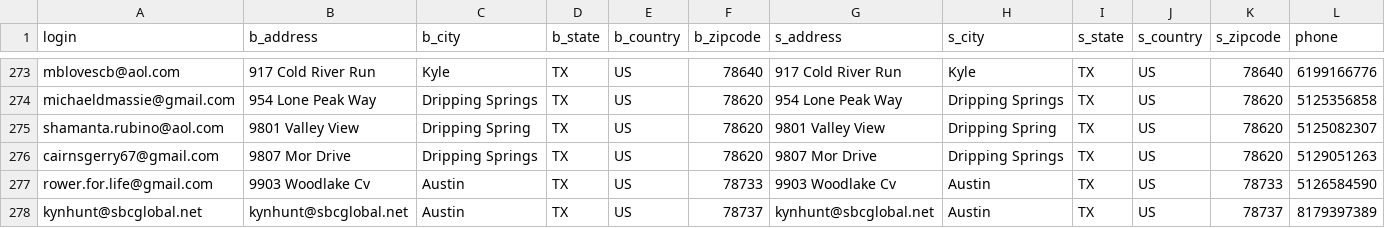
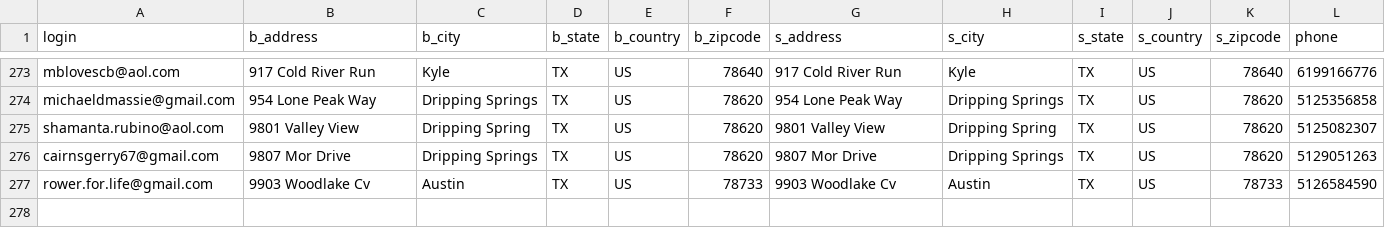
Before and after one commit to diepgetswift/test-scripts, a CSV file: gnd_import.csv, drawn as a sheet; only a part is shown, gaps mark what is left out.

Commit message:
[*] remove last import customer

```diff
--- a/gnd_import.csv
+++ b/gnd_import.csv
@@ -299,2 +299 @@ cairnsgerry67@gmail.com,9807 Mor Drive,Dripping Springs,TX,US,78620,9807 Mor Dri
 rower.for.life@gmail.com,9903 Woodlake Cv,Austin,TX,US,78733,9903 Woodlake Cv,Austin,TX,US,78733,5126584590
-kynhunt@sbcglobal.net,kynhunt@sbcglobal.net,Austin,TX,US,78737,kynhunt@sbcglobal.net,Austin,TX,US,78737,8179397389
```
